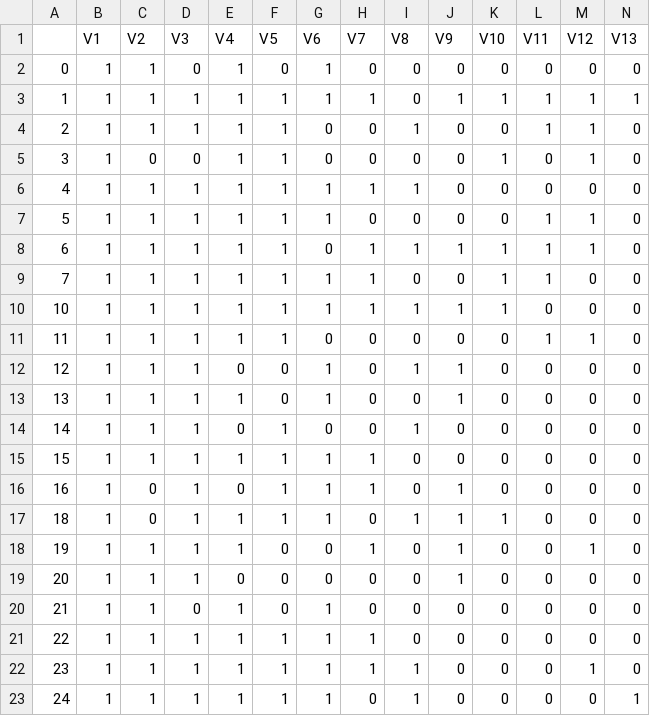
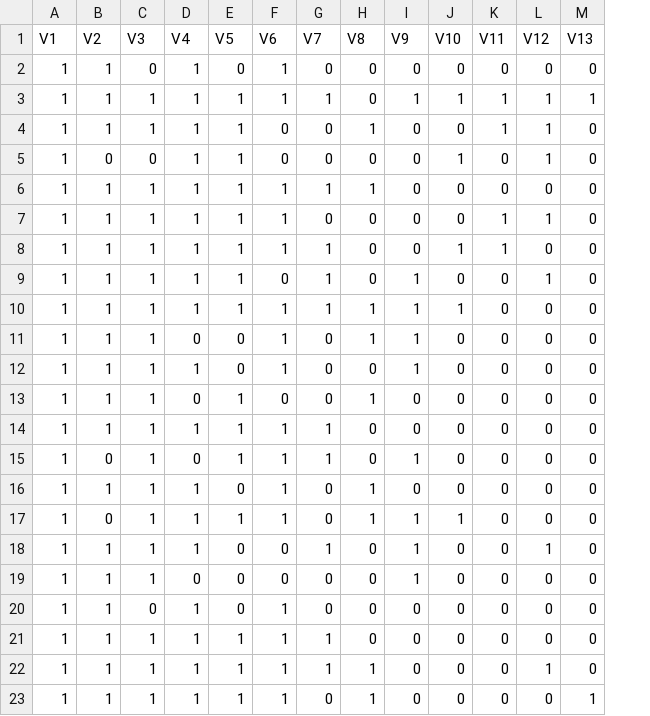
Before and after one commit to maxpiasevoli/WassersteinGAN, a CSV file: behavioral_71_training.csv, drawn as a sheet; only a part is shown; removed rows and columns are numbered as before the commit, all else as after; rows hold the shown columns only; the diff names each change by its address in the sheet, - before the commit and + after, or states it on an @@ line.

```diff
--- a/behavioral_71_training.csv
+++ b/behavioral_71_training.csv
-column A, rows 2-7: 0 | 1 | 2 | 3 | 4 | 5; rows 9-10: 7 | 10; rows 12-23: 12 | 13 | 14 | 15 | 16 | 18 | 19 | 20 | 21 | 22 | 23 | 24
-row 8: 6 | 1 | 1 | 1 | 1 | 1 | 0 | 1 | 1 | 1 | 1 | 1 | 1 | 0
+row 9: 1 | 1 | 1 | 1 | 1 | 0 | 1 | 0 | 1 | 0 | 0 | 1 | 0
-row 11: 11 | 1 | 1 | 1 | 1 | 1 | 0 | 0 | 0 | 0 | 0 | 1 | 1 | 0
+row 16: 1 | 1 | 1 | 1 | 0 | 1 | 0 | 1 | 0 | 0 | 0 | 0 | 0
```
Also changed, not shown: behavioral_70_cv.csv, behavioral_70_training.csv, 1 other file.
